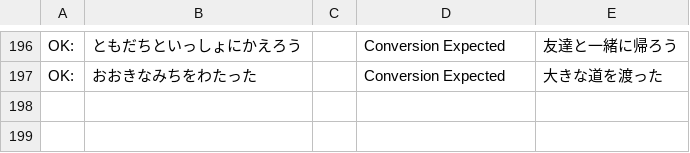
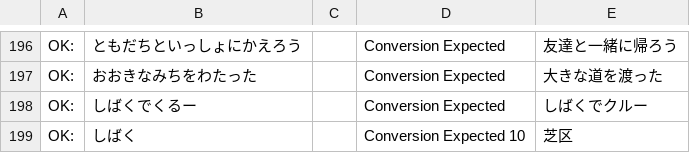
Before and after one commit to frost-1256/sweet-ime, a TSV file: eval/everyday.tsv, drawn as a sheet; only a part is shown, gaps mark what is left out.

```diff
--- a/eval/everyday.tsv
+++ b/eval/everyday.tsv
@@ -197 +197,3 @@ OK:	ともだちといっしょにかえろう		Conversion Expected	友達と一
 OK:	おおきなみちをわたった		Conversion Expected	大きな道を渡った
+OK:	しばくでくるー		Conversion Expected	しばくでクルー
+OK:	しばく		Conversion Expected 10	芝区
```
Also changed, not shown: crates/dictc/src/compounds.tsv.
